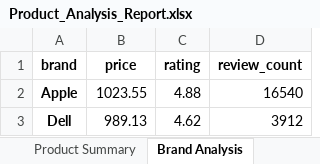
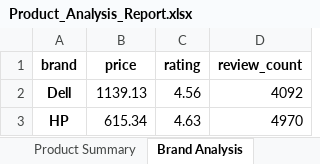
Before and after one commit to prabud0401/ecommerce-analytics-automation, an Excel workbook: reports/Product_Analysis_Report.xlsx, sheet Brand Analysis, drawn as a sheet; values as stored, in another font and other column widths than the file's, no borders; charts and pictures not drawn; removed rows and columns are numbered as before the commit, all else as after; the diff names each change by its address in the sheet, - before the commit and + after, or states it on an @@ line.

```diff
--- a/reports/Product_Analysis_Report.xlsx (sheet Brand Analysis)
+++ b/reports/Product_Analysis_Report.xlsx (sheet Brand Analysis)
-row 2: Apple | 1023.55 | 4.88 | 16540
-B2 (price): 989.13
+B2 (price): 1139.13
-C2 (rating): 4.62
+C2 (rating): 4.56
-D2 (review_count): 3912
+D2 (review_count): 4092
+row 3: HP | 615.34 | 4.63 | 4970
```
Also changed, not shown: sheet Product Summary, 5 other files.
